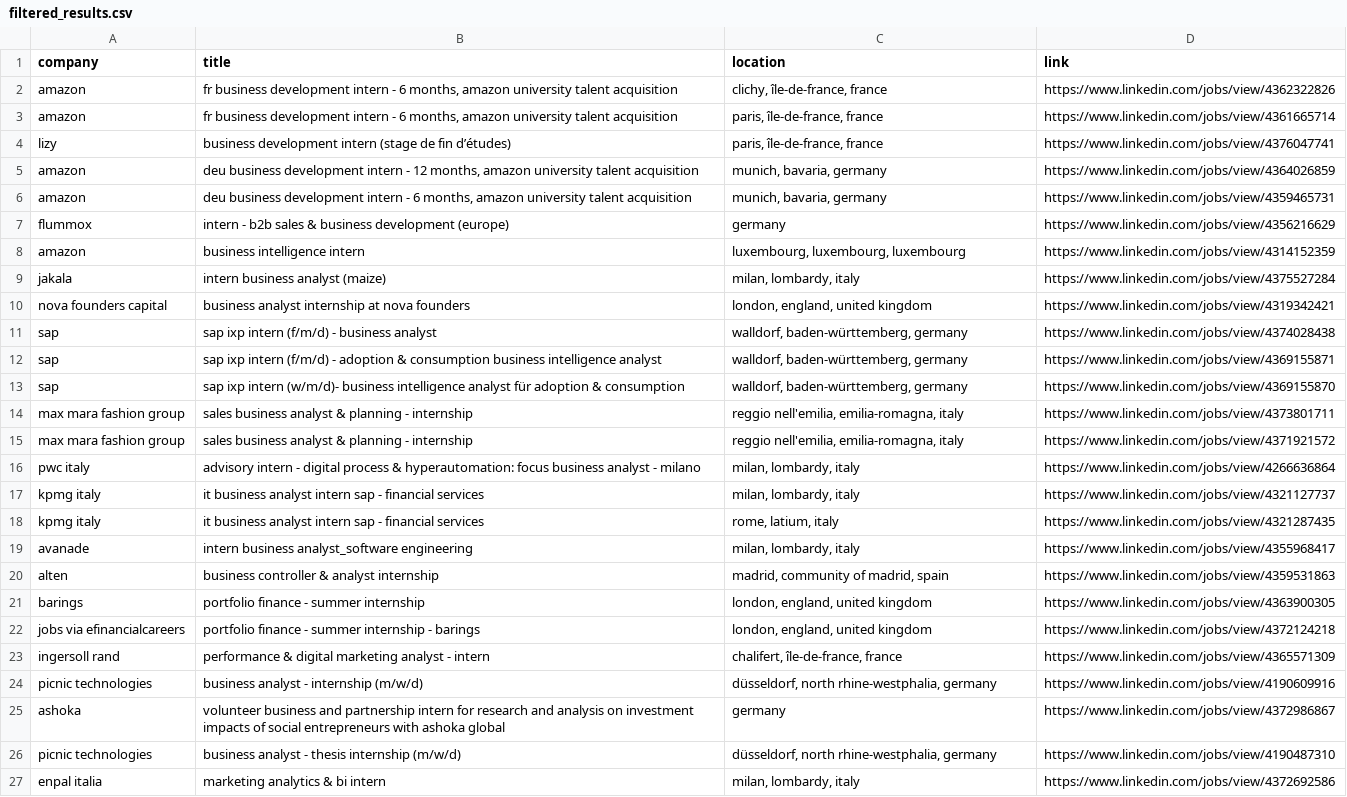
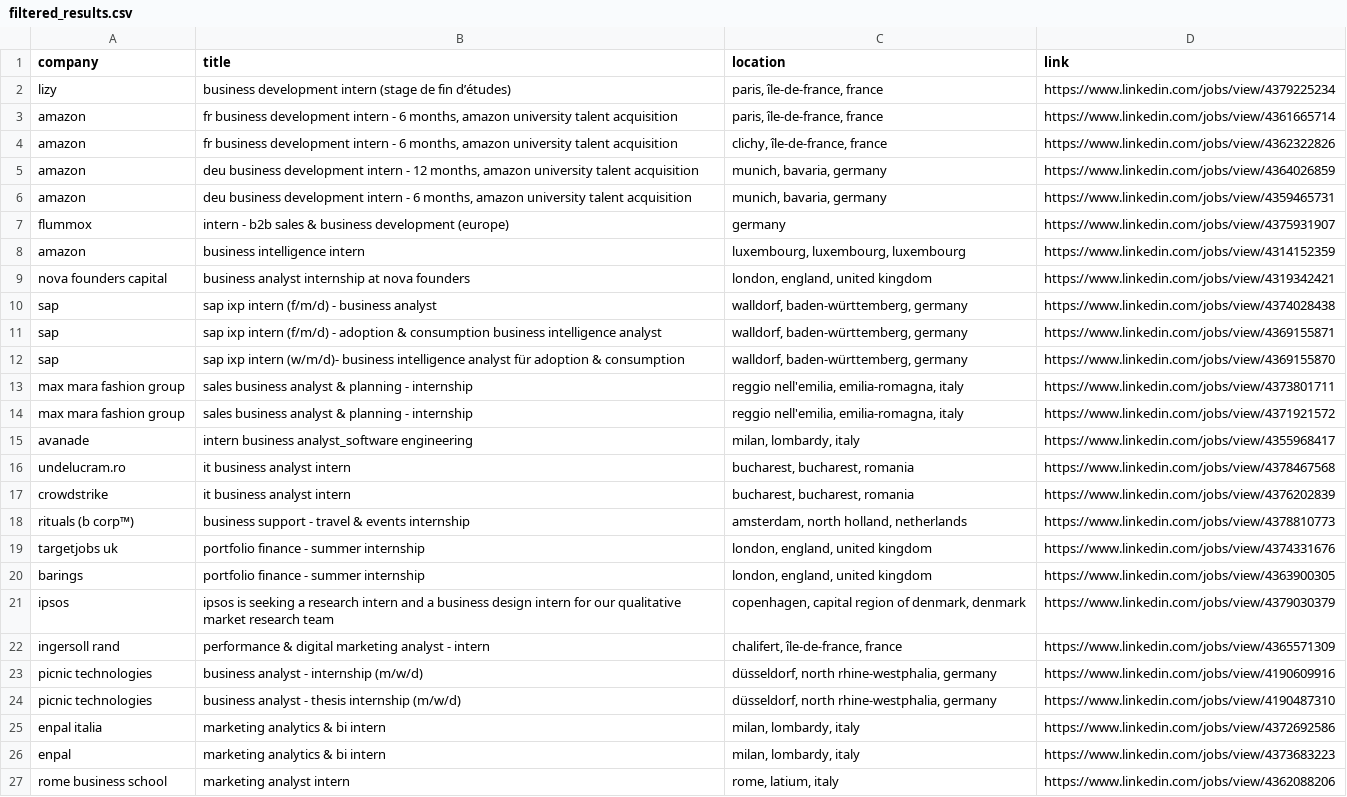
Before and after one commit to LorenzoLaCorte/internship-scraper, a CSV file: output/output-business/filtered_results.csv, drawn as a sheet; only a part is shown; the shorter side is filled out with more unchanged rows; the diff covers the shown part only.

```diff
--- a/output/output-business/filtered_results.csv
+++ b/output/output-business/filtered_results.csv
@@ -1,10 +1,9 @@
 company|title|location|link
+lizy|business development intern (stage de fin d’études)|paris, île-de-france, france|https://www.linkedin.com/jobs/view/4379225234
+amazon|fr business development intern - 6 months, amazon university talent acquisition|paris, île-de-france, france|https://www.linkedin.com/jobs/view/4361665714
 amazon|fr business development intern - 6 months, amazon university talent acquisition|clichy, île-de-france, france|https://www.linkedin.com/jobs/view/4362322826
-amazon|fr business development intern - 6 months, amazon university talent acquisition|paris, île-de-france, france|https://www.linkedin.com/jobs/view/4361665714
-lizy|business development intern (stage de fin d’études)|paris, île-de-france, france|https://www.linkedin.com/jobs/view/4376047741
 amazon|deu business development intern - 12 months, amazon university talent acquisition|munich, bavaria, germany|https://www.linkedin.com/jobs/view/4364026859
 amazon|deu business development intern - 6 months, amazon university talent acquisition|munich, bavaria, germany|https://www.linkedin.com/jobs/view/4359465731
-flummox|intern - b2b sales & business development (europe)|germany|https://www.linkedin.com/jobs/view/4356216629
+flummox|intern - b2b sales & business development (europe)|germany|https://www.linkedin.com/jobs/view/4375931907
 amazon|business intelligence intern|luxembourg, luxembourg, luxembourg|https://www.linkedin.com/jobs/view/4314152359
-jakala|intern  business analyst (maize)|milan, lombardy, italy|https://www.linkedin.com/jobs/view/4375527284
 nova founders capital|business analyst internship at nova founders|london, england, united kingdom|https://www.linkedin.com/jobs/view/4319342421
@@ -15,12 +14,11 @@ max mara fashion group|sales business analyst & planning - internship|reggio nel
 max mara fashion group|sales business analyst & planning - internship|reggio nell'emilia, emilia-romagna, italy|https://www.linkedin.com/jobs/view/4371921572
-pwc italy|advisory intern - digital process & hyperautomation: focus business analyst - milano|milan, lombardy, italy|https://www.linkedin.com/jobs/view/4266636864
-kpmg italy|it business analyst intern sap - financial services|milan, lombardy, italy|https://www.linkedin.com/jobs/view/4321127737
-kpmg italy|it business analyst intern sap - financial services|rome, latium, italy|https://www.linkedin.com/jobs/view/4321287435
 avanade|intern business analyst_software engineering|milan, lombardy, italy|https://www.linkedin.com/jobs/view/4355968417
-alten|business controller & analyst internship|madrid, community of madrid, spain|https://www.linkedin.com/jobs/view/4359531863
+undelucram.ro|it business analyst intern|bucharest, bucharest, romania|https://www.linkedin.com/jobs/view/4378467568
+crowdstrike|it business analyst intern|bucharest, bucharest, romania|https://www.linkedin.com/jobs/view/4376202839
+rituals (b corp™)|business support - travel & events internship|amsterdam, north holland, netherlands|https://www.linkedin.com/jobs/view/4378810773
+targetjobs uk|portfolio finance - summer internship|london, england, united kingdom|https://www.linkedin.com/jobs/view/4374331676
 barings|portfolio finance - summer internship|london, england, united kingdom|https://www.linkedin.com/jobs/view/4363900305
-jobs via efinancialcareers|portfolio finance - summer internship - barings|london, england, united kingdom|https://www.linkedin.com/jobs/view/4372124218
+ipsos|ipsos is seeking a research intern and a business design intern for our qualitative market research team|copenhagen, capital region of denmark, denmark|https://www.linkedin.com/jobs/view/4379030379
 ingersoll rand|performance & digital marketing analyst - intern|chalifert, île-de-france, france|https://www.linkedin.com/jobs/view/4365571309
 picnic technologies|business analyst - internship (m/w/d)|düsseldorf, north rhine-westphalia, germany|https://www.linkedin.com/jobs/view/4190609916
-ashoka|volunteer business and partnership intern for research and analysis on investment impacts of social entrepreneurs with ashoka global|germany|https://www.linkedin.com/jobs/view/4372986867
 picnic technologies|business analyst - thesis internship (m/w/d)|düsseldorf, north rhine-westphalia, germany|https://www.linkedin.com/jobs/view/4190487310
```
Also changed, not shown: 6 added rows, 21 removed rows and 4 edited cells elsewhere in this file, output/output-business/results.csv, 1 other file.
